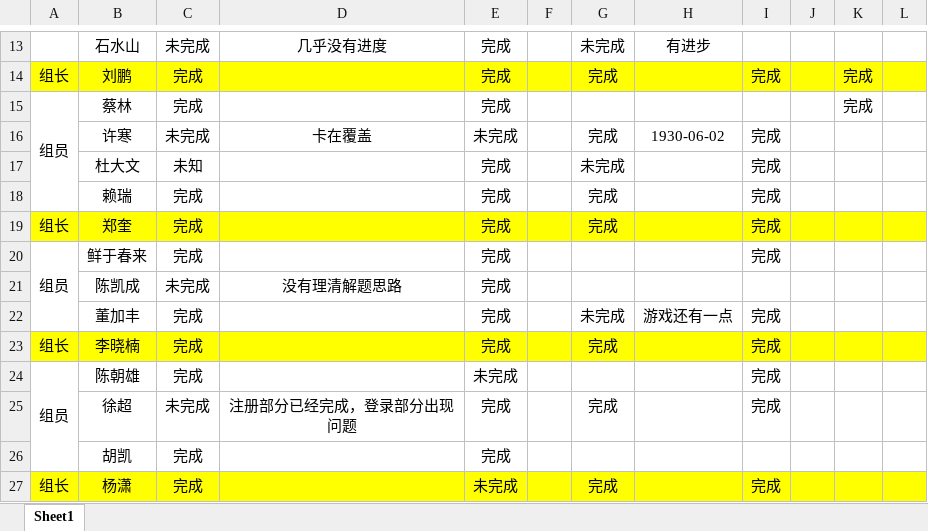
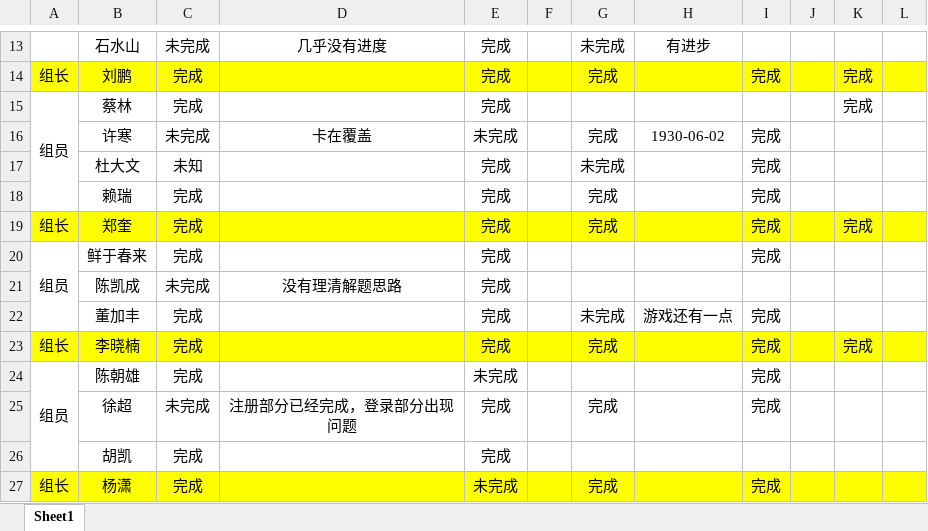
Before and after one commit to WHJ171103/BJT, an Excel workbook: 作业完成情况汇总.xlsx, sheet Sheet1, drawn as a sheet; only a part is shown, gaps mark what is left out; values as stored, in another font and other column widths than the file's, no borders; the diff names each change by its address in the sheet, - before the commit and + after, or states it on an @@ line.

Commit message:
Revert "Revert "作业""
This reverts commit e686dc0a80da00dca680712a8a357a318c3af66c.

```diff
--- a/作业完成情况汇总.xlsx (sheet Sheet1)
+++ b/作业完成情况汇总.xlsx (sheet Sheet1)
-K19: (empty)
+K19: 完成
-K23: (empty)
+K23: 完成
```
